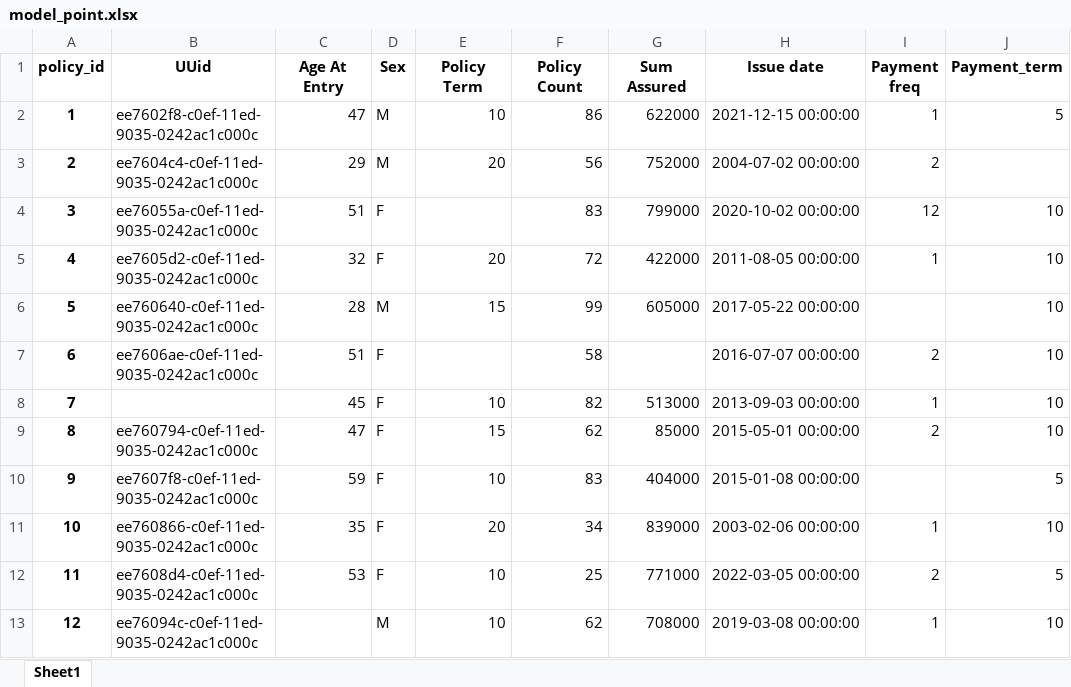
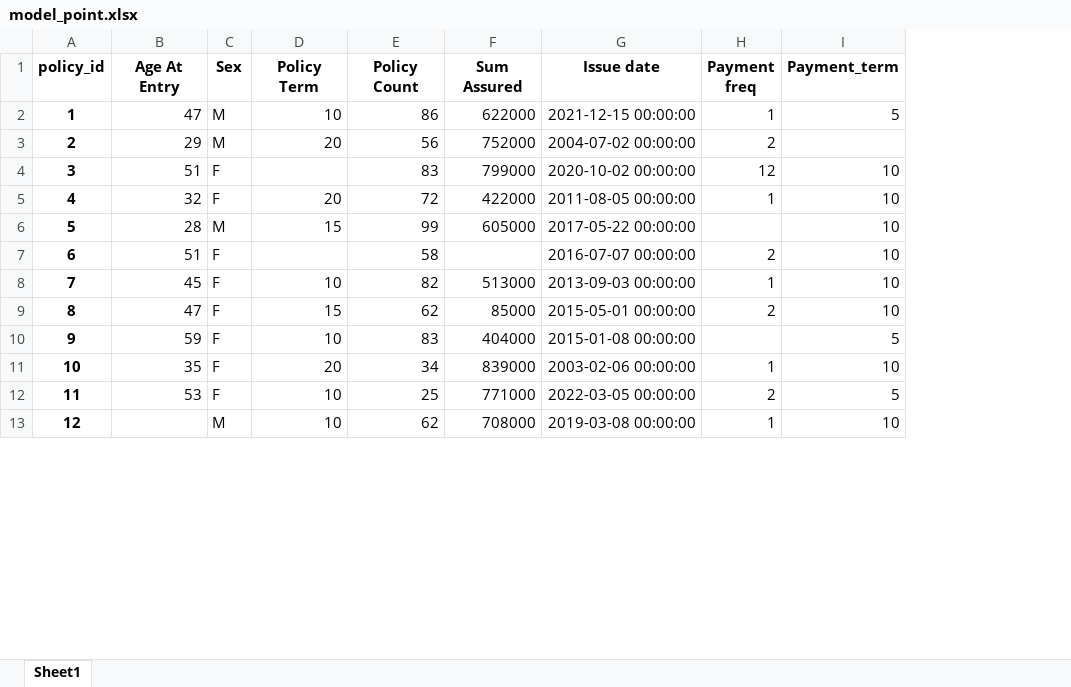
Before and after one commit to actuarialsociety/ds-toolkit, an Excel workbook: model_point.xlsx, sheet Sheet1, drawn as a sheet; only a part is shown; values as stored, in another font and other column widths than the file's, no borders; the diff names each change by its address in the sheet, - before the commit and + after, or states it on an @@ line.

```diff
--- a/model_point.xlsx (sheet Sheet1)
+++ b/model_point.xlsx (sheet Sheet1)
-column B (UUid), rows 2-13: ee7602f8-c0ef-11ed-9035-0242ac1c000c | ee7604c4-c0ef-11ed-9035-0242ac1c000c | ee76055a-c0ef-11ed-9035-0242ac1c000c | ee7605d2-c0ef-11ed-9035-0242ac1c000c | ee760640-c0ef-11ed-9035-0242ac1c000c | ee7606ae-c0ef-11ed-9035-0242ac1c000c |  | ee760794-c0ef-11ed-9035-0242ac1c000c | ee7607f8-c0ef-11ed-9035-0242ac1c000c | ee760866-c0ef-11ed-9035-0242ac1c000c | ee7608d4-c0ef-11ed-9035-0242ac1c000c | ee76094c-c0ef-11ed-9035-0242ac1c000c
```
Also changed, not shown: 1 other file.
